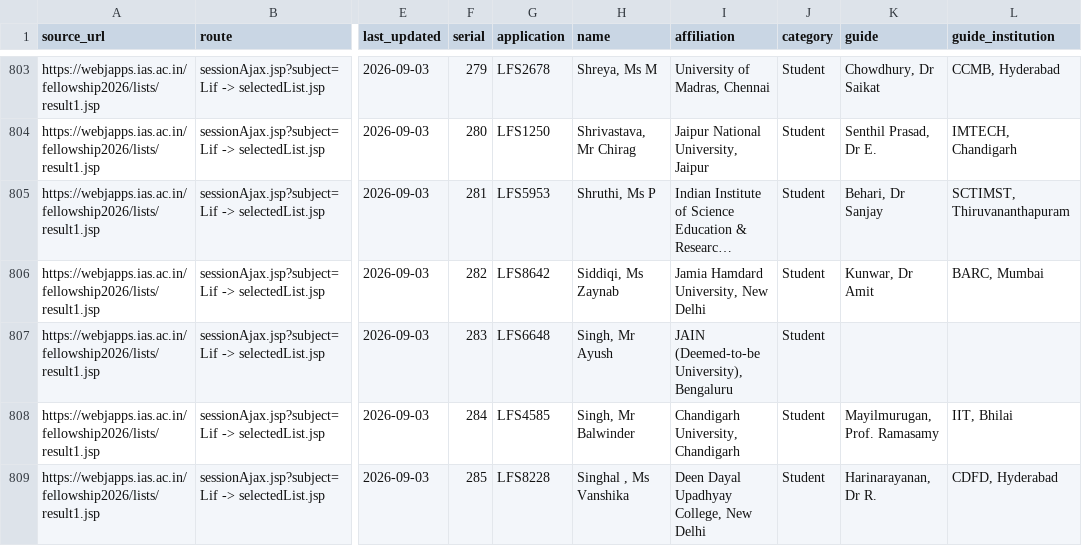
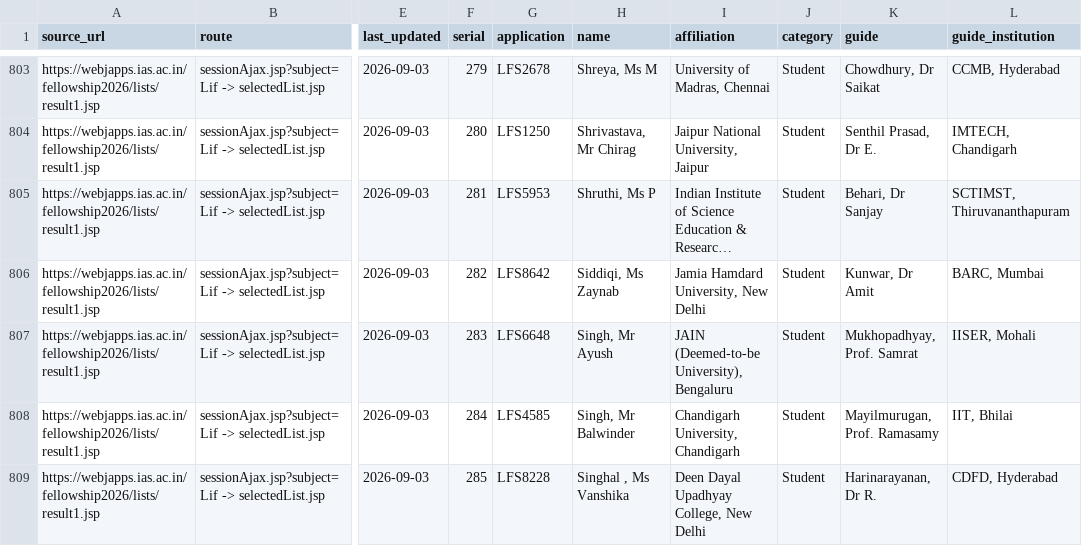
Before and after one commit to cneuralnetwork/ias-srfp-2026-dashboard, a CSV file: ias_srfp2026_selected_people.csv, drawn as a sheet; only a part is shown, gaps mark what is left out; long unchanged cells end in …; the diff names each change by its address in the sheet, - before the commit and + after, or states it on an @@ line.

```diff
--- a/ias_srfp2026_selected_people.csv
+++ b/ias_srfp2026_selected_people.csv
-K807 (guide): (empty)
+K807 (guide): Mukhopadhyay, Prof. Samrat
-L807 (guide_institution): (empty)
+L807 (guide_institution): IISER, Mohali
```
